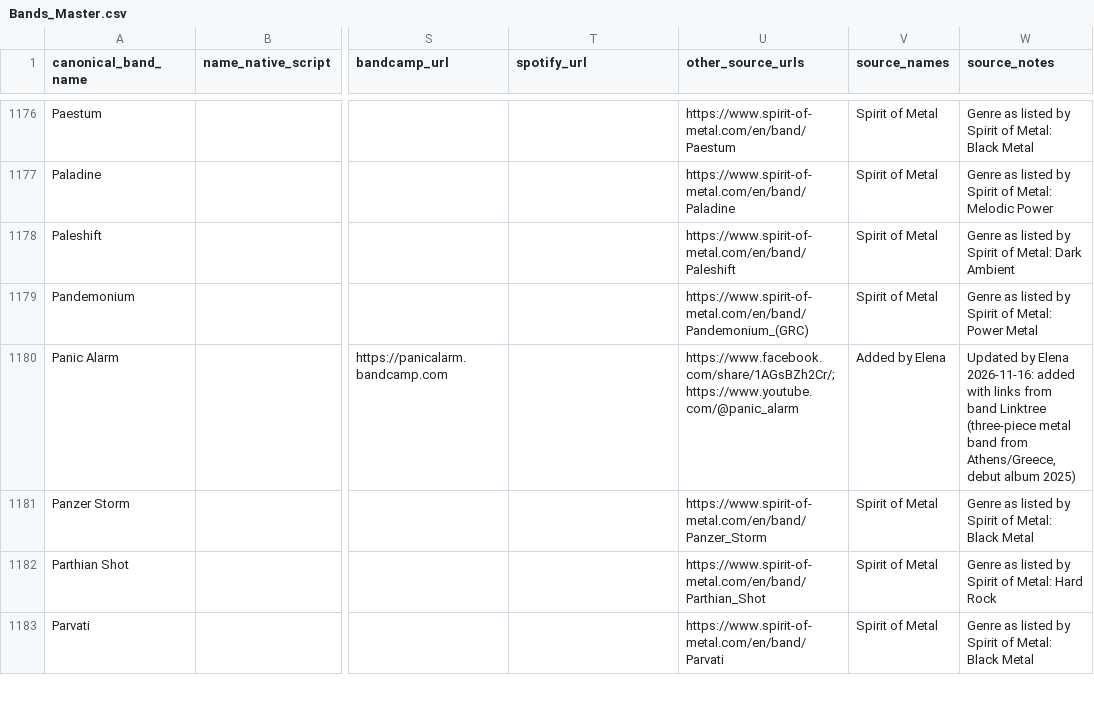
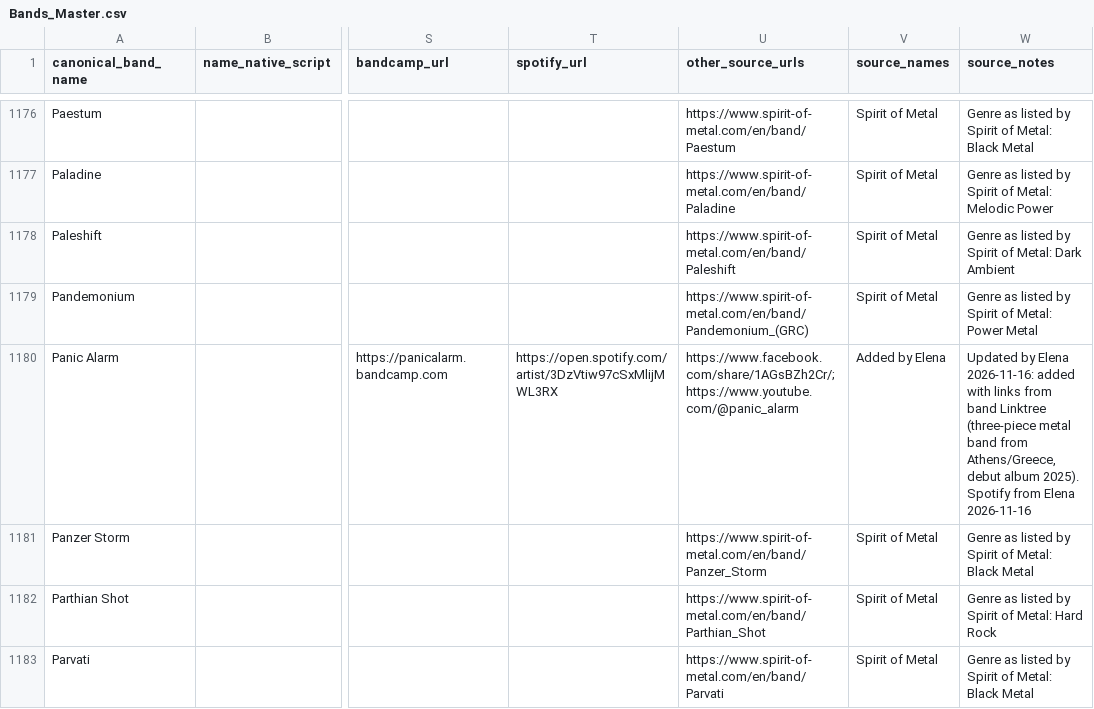
Before and after one commit to elenavasilaki-cyber/greekbands, a CSV file: data/Bands_Master.csv, drawn as a sheet; only a part is shown, gaps mark what is left out; the diff names each change by its address in the sheet, - before the commit and + after, or states it on an @@ line.

```diff
--- a/data/Bands_Master.csv
+++ b/data/Bands_Master.csv
-T1180 (spotify_url): (empty)
+T1180 (spotify_url): https://open.spotify.com/artist/3DzVtiw97cSxMlijMWL3RX
-W1180 (source_notes): …debut album 2025)
+W1180 (source_notes): …debut album 2025). Spotify from Elena 2026-11-16
```
Also changed, not shown: 3 other files.
